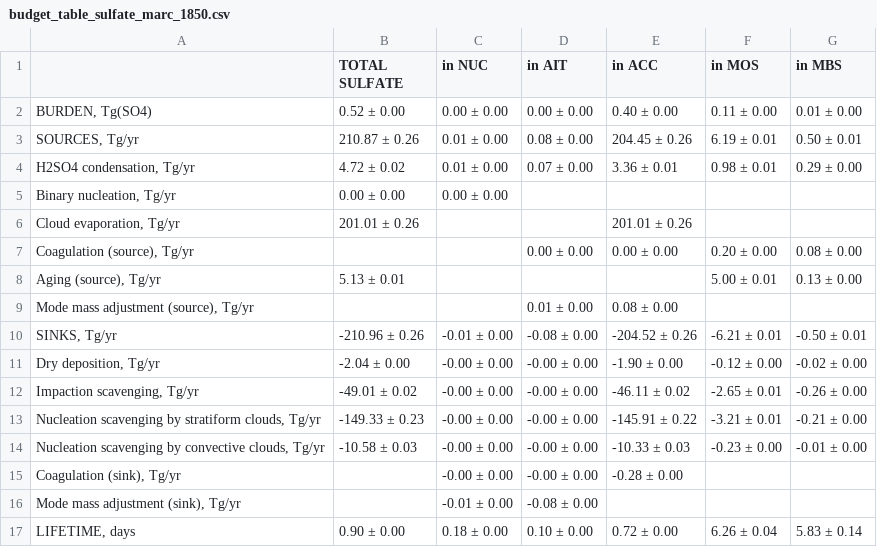
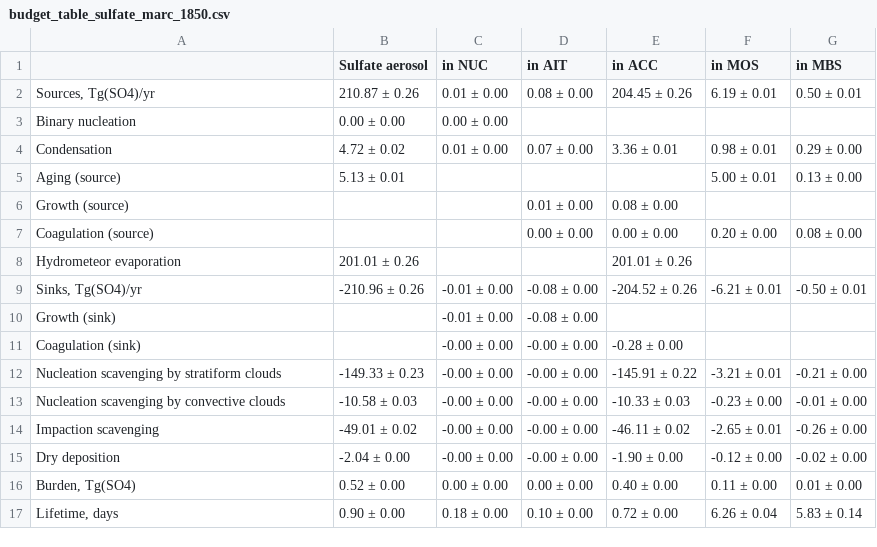
Before and after one commit to grandey/p17c-marc-comparison, a CSV file: analysis_draft2017b/csv/budget_table_sulfate_marc_1850.csv, drawn as a sheet.

Commit message:
budget_tables_draft2017b.ipynb, csv tables: modifying row order, naming etc

```diff
--- a/analysis_draft2017b/csv/budget_table_sulfate_marc_1850.csv
+++ b/analysis_draft2017b/csv/budget_table_sulfate_marc_1850.csv
@@ -1,17 +1,17 @@
-,TOTAL SULFATE,in NUC,in AIT,in ACC,in MOS,in MBS
-"BURDEN, Tg(SO4)",0.52 ± 0.00,0.00 ± 0.00,0.00 ± 0.00,0.40 ± 0.00,0.11 ± 0.00,0.01 ± 0.00
-"SOURCES, Tg/yr",210.87 ± 0.26,0.01 ± 0.00,0.08 ± 0.00,204.45 ± 0.26,6.19 ± 0.01,0.50 ± 0.01
-"H2SO4 condensation, Tg/yr",4.72 ± 0.02,0.01 ± 0.00,0.07 ± 0.00,3.36 ± 0.01,0.98 ± 0.01,0.29 ± 0.00
-"Binary nucleation, Tg/yr",0.00 ± 0.00,0.00 ± 0.00,,,,
-"Cloud evaporation, Tg/yr",201.01 ± 0.26,,,201.01 ± 0.26,,
-"Coagulation (source), Tg/yr",,,0.00 ± 0.00,0.00 ± 0.00,0.20 ± 0.00,0.08 ± 0.00
-"Aging (source), Tg/yr",5.13 ± 0.01,,,,5.00 ± 0.01,0.13 ± 0.00
-"Mode mass adjustment (source), Tg/yr",,,0.01 ± 0.00,0.08 ± 0.00,,
-"SINKS, Tg/yr",-210.96 ± 0.26,-0.01 ± 0.00,-0.08 ± 0.00,-204.52 ± 0.26,-6.21 ± 0.01,-0.50 ± 0.01
-"Dry deposition, Tg/yr",-2.04 ± 0.00,-0.00 ± 0.00,-0.00 ± 0.00,-1.90 ± 0.00,-0.12 ± 0.00,-0.02 ± 0.00
-"Impaction scavenging, Tg/yr",-49.01 ± 0.02,-0.00 ± 0.00,-0.00 ± 0.00,-46.11 ± 0.02,-2.65 ± 0.01,-0.26 ± 0.00
-"Nucleation scavenging by stratiform clouds, Tg/yr",-149.33 ± 0.23,-0.00 ± 0.00,-0.00 ± 0.00,-145.91 ± 0.22,-3.21 ± 0.01,-0.21 ± 0.00
-"Nucleation scavenging by convective clouds, Tg/yr",-10.58 ± 0.03,-0.00 ± 0.00,-0.00 ± 0.00,-10.33 ± 0.03,-0.23 ± 0.00,-0.01 ± 0.00
-"Coagulation (sink), Tg/yr",,-0.00 ± 0.00,-0.00 ± 0.00,-0.28 ± 0.00,,
-"Mode mass adjustment (sink), Tg/yr",,-0.01 ± 0.00,-0.08 ± 0.00,,,
-"LIFETIME, days",0.90 ± 0.00,0.18 ± 0.00,0.10 ± 0.00,0.72 ± 0.00,6.26 ± 0.04,5.83 ± 0.14
+,Sulfate aerosol,in NUC,in AIT,in ACC,in MOS,in MBS
+"Sources, Tg(SO4)/yr",210.87 ± 0.26,0.01 ± 0.00,0.08 ± 0.00,204.45 ± 0.26,6.19 ± 0.01,0.50 ± 0.01
+Binary nucleation,0.00 ± 0.00,0.00 ± 0.00,,,,
+Condensation,4.72 ± 0.02,0.01 ± 0.00,0.07 ± 0.00,3.36 ± 0.01,0.98 ± 0.01,0.29 ± 0.00
+Aging (source),5.13 ± 0.01,,,,5.00 ± 0.01,0.13 ± 0.00
+Growth (source),,,0.01 ± 0.00,0.08 ± 0.00,,
+Coagulation (source),,,0.00 ± 0.00,0.00 ± 0.00,0.20 ± 0.00,0.08 ± 0.00
+Hydrometeor evaporation,201.01 ± 0.26,,,201.01 ± 0.26,,
+"Sinks, Tg(SO4)/yr",-210.96 ± 0.26,-0.01 ± 0.00,-0.08 ± 0.00,-204.52 ± 0.26,-6.21 ± 0.01,-0.50 ± 0.01
+Growth (sink),,-0.01 ± 0.00,-0.08 ± 0.00,,,
+Coagulation (sink),,-0.00 ± 0.00,-0.00 ± 0.00,-0.28 ± 0.00,,
+Nucleation scavenging by stratiform clouds,-149.33 ± 0.23,-0.00 ± 0.00,-0.00 ± 0.00,-145.91 ± 0.22,-3.21 ± 0.01,-0.21 ± 0.00
+Nucleation scavenging by convective clouds,-10.58 ± 0.03,-0.00 ± 0.00,-0.00 ± 0.00,-10.33 ± 0.03,-0.23 ± 0.00,-0.01 ± 0.00
+Impaction scavenging,-49.01 ± 0.02,-0.00 ± 0.00,-0.00 ± 0.00,-46.11 ± 0.02,-2.65 ± 0.01,-0.26 ± 0.00
+Dry deposition,-2.04 ± 0.00,-0.00 ± 0.00,-0.00 ± 0.00,-1.90 ± 0.00,-0.12 ± 0.00,-0.02 ± 0.00
+"Burden, Tg(SO4)",0.52 ± 0.00,0.00 ± 0.00,0.00 ± 0.00,0.40 ± 0.00,0.11 ± 0.00,0.01 ± 0.00
+"Lifetime, days",0.90 ± 0.00,0.18 ± 0.00,0.10 ± 0.00,0.72 ± 0.00,6.26 ± 0.04,5.83 ± 0.14
```
Also changed, not shown: analysis_draft2017b/csv/budget_table_bc_marc_2000.csv, analysis_draft2017b/csv/budget_table_oc_marc_1850.csv, 6 other files.
